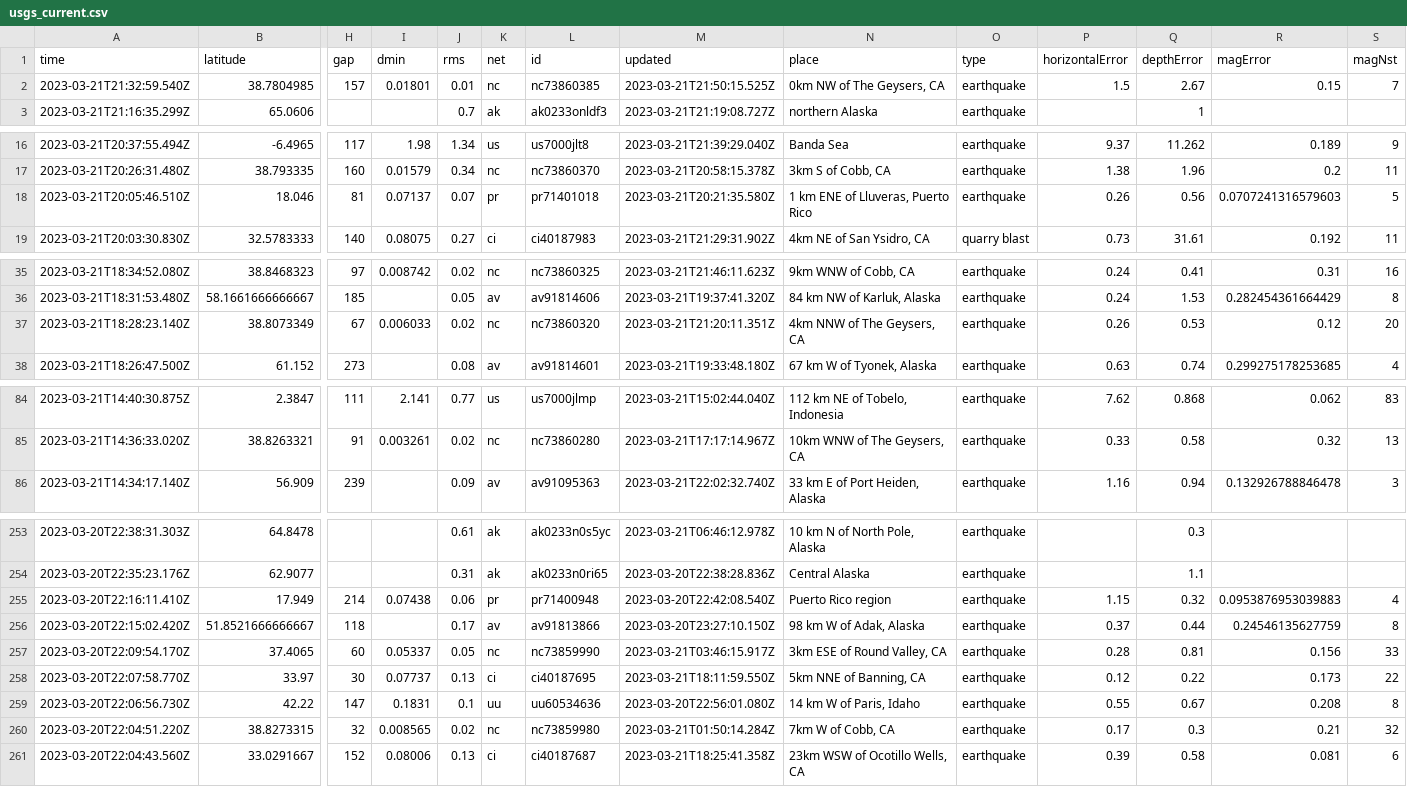
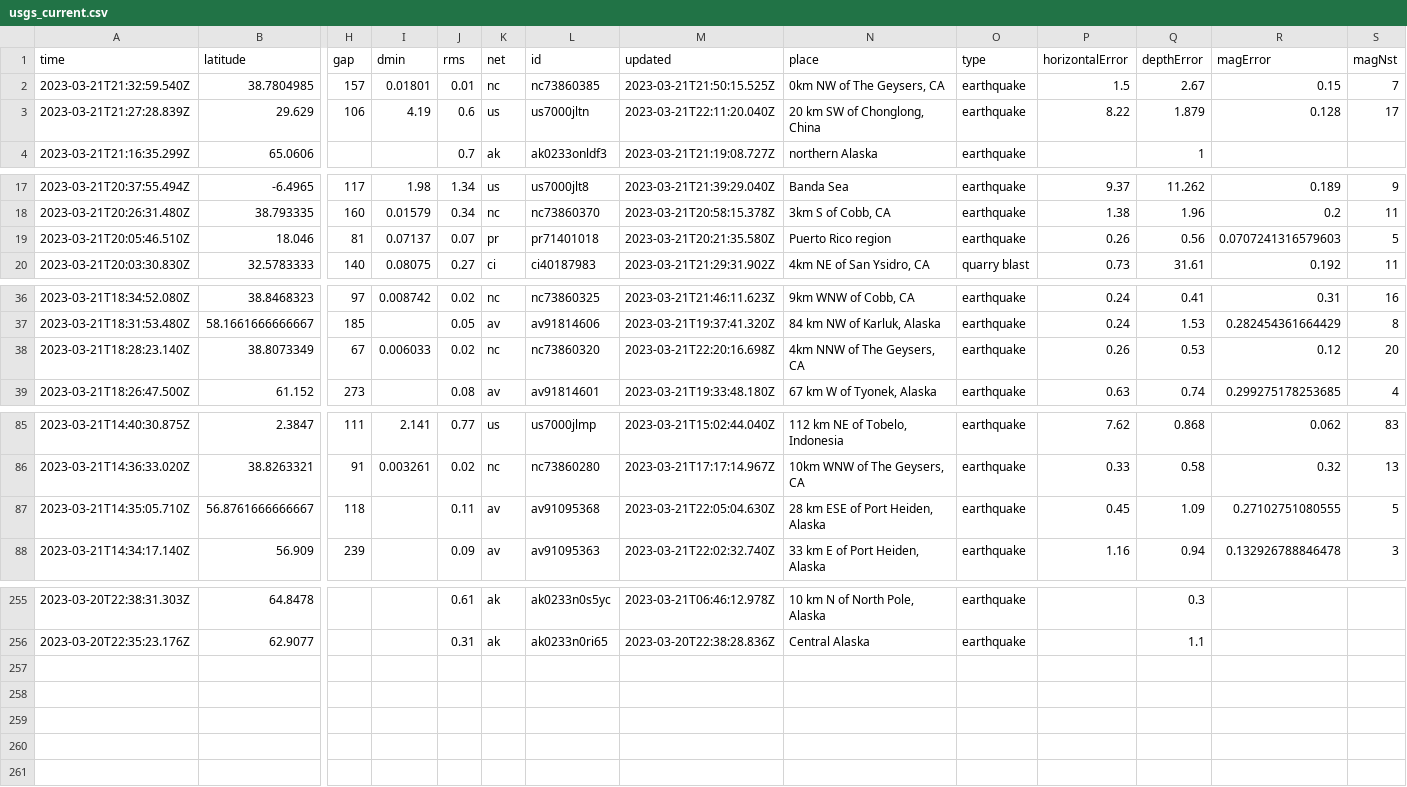
Before and after one commit to rthomasgannett/data-reporter-robot, a CSV file: usgs_current.csv, drawn as a sheet; only a part is shown, gaps mark what is left out; removed rows and columns are numbered as before the commit, all else as after; rows hold the shown columns only; the diff covers the shown part only; the diff names each change by its address in the sheet, - before the commit and + after, or states it on an @@ line.

```diff
--- a/usgs_current.csv
+++ b/usgs_current.csv
+row 3: 2023-03-21T21:27:28.839Z | 29.629 | 106 | 4.19 | 0.6 | us | us7000jltn | 2023-03-21T22:11:20.040Z | 20 km SW of Chonglong, China | earthquake | 8.22 | 1.879 | 0.128 | 17
-N19 (place): 1 km ENE of Lluveras, Puerto Rico
+N19 (place): Puerto Rico region
-M38 (updated): 2023-03-21T21:20:11.351Z
+M38 (updated): 2023-03-21T22:20:16.698Z
+row 87: 2023-03-21T14:35:05.710Z | 56.8761666666667 | 118 |  | 0.11 | av | av91095368 | 2023-03-21T22:05:04.630Z | 28 km ESE of Port Heiden, Alaska | earthquake | 0.45 | 1.09 | 0.27102751080555 | 5
-row 255: 2023-03-20T22:16:11.410Z | 17.949 | 214 | 0.07438 | 0.06 | pr | pr71400948 | 2023-03-20T22:42:08.540Z | Puerto Rico region | earthquake | 1.15 | 0.32 | 0.0953876953039883 | 4
-row 256: 2023-03-20T22:15:02.420Z | 51.8521666666667 | 118 |  | 0.17 | av | av91813866 | 2023-03-20T23:27:10.150Z | 98 km W of Adak, Alaska | earthquake | 0.37 | 0.44 | 0.24546135627759 | 8
-row 257: 2023-03-20T22:09:54.170Z | 37.4065 | 60 | 0.05337 | 0.05 | nc | nc73859990 | 2023-03-21T03:46:15.917Z | 3km ESE of Round Valley, CA | earthquake | 0.28 | 0.81 | 0.156 | 33
-row 258: 2023-03-20T22:07:58.770Z | 33.97 | 30 | 0.07737 | 0.13 | ci | ci40187695 | 2023-03-21T18:11:59.550Z | 5km NNE of Banning, CA | earthquake | 0.12 | 0.22 | 0.173 | 22
-row 259: 2023-03-20T22:06:56.730Z | 42.22 | 147 | 0.1831 | 0.1 | uu | uu60534636 | 2023-03-20T22:56:01.080Z | 14 km W of Paris, Idaho | earthquake | 0.55 | 0.67 | 0.208 | 8
-row 260: 2023-03-20T22:04:51.220Z | 38.8273315 | 32 | 0.008565 | 0.02 | nc | nc73859980 | 2023-03-21T01:50:14.284Z | 7km W of Cobb, CA | earthquake | 0.17 | 0.3 | 0.21 | 32
-row 261: 2023-03-20T22:04:43.560Z | 33.0291667 | 152 | 0.08006 | 0.13 | ci | ci40187687 | 2023-03-21T18:25:41.358Z | 23km WSW of Ocotillo Wells, CA | earthquake | 0.39 | 0.58 | 0.081 | 6
```
Also changed, not shown: 2 edited cells elsewhere in this file.
